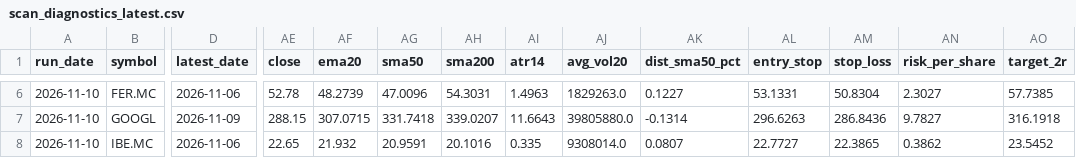
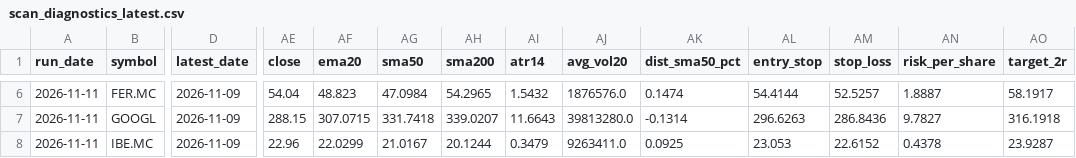
Before and after one commit to xarliev/trading-strategy-dashboard, a CSV file: data/processed/scan_diagnostics_latest.csv, drawn as a sheet; only a part is shown, gaps mark what is left out; the diff covers the shown part only; the diff names each change by its address in the sheet, - before the commit and + after, or states it on an @@ line.

```diff
--- a/data/processed/scan_diagnostics_latest.csv
+++ b/data/processed/scan_diagnostics_latest.csv
-A6:A8 (run_date): 2026-11-10
+A6:A8 (run_date): 2026-11-11
-D6 (latest_date): 2026-11-06
+D6 (latest_date): 2026-11-09
-AE6 (close): 52.78
+AE6 (close): 54.04
-AF6 (ema20): 48.2739
+AF6 (ema20): 48.823
-AG6 (sma50): 47.0096
+AG6 (sma50): 47.0984
-AH6 (sma200): 54.3031
+AH6 (sma200): 54.2965
-AI6 (atr14): 1.4963
+AI6 (atr14): 1.5432
-AJ6 (avg_vol20): 1829263.0
+AJ6 (avg_vol20): 1876576.0
-AK6 (dist_sma50_pct): 0.1227
+AK6 (dist_sma50_pct): 0.1474
-AL6 (entry_stop): 53.1331
+AL6 (entry_stop): 54.4144
-AM6 (stop_loss): 50.8304
+AM6 (stop_loss): 52.5257
-AN6 (risk_per_share): 2.3027
+AN6 (risk_per_share): 1.8887
-AO6 (target_2r): 57.7385
+AO6 (target_2r): 58.1917
-AJ7 (avg_vol20): 39805880.0
+AJ7 (avg_vol20): 39813280.0
-D8 (latest_date): 2026-11-06
+D8 (latest_date): 2026-11-09
-AE8 (close): 22.65
+AE8 (close): 22.96
-AF8 (ema20): 21.932
+AF8 (ema20): 22.0299
-AG8 (sma50): 20.9591
+AG8 (sma50): 21.0167
-AH8 (sma200): 20.1016
+AH8 (sma200): 20.1244
-AI8 (atr14): 0.335
+AI8 (atr14): 0.3479
-AJ8 (avg_vol20): 9308014.0
+AJ8 (avg_vol20): 9263411.0
-AK8 (dist_sma50_pct): 0.0807
+AK8 (dist_sma50_pct): 0.0925
-AL8 (entry_stop): 22.7727
+AL8 (entry_stop): 23.053
-AM8 (stop_loss): 22.3865
+AM8 (stop_loss): 22.6152
-AN8 (risk_per_share): 0.3862
+AN8 (risk_per_share): 0.4378
-AO8 (target_2r): 23.5452
+AO8 (target_2r): 23.9287
```
Also changed, not shown: 134 edited cells elsewhere in this file, 5 other files.
